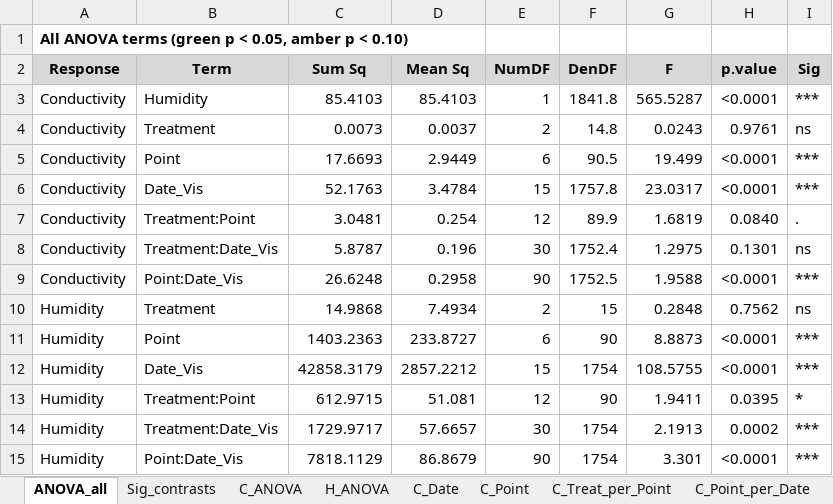
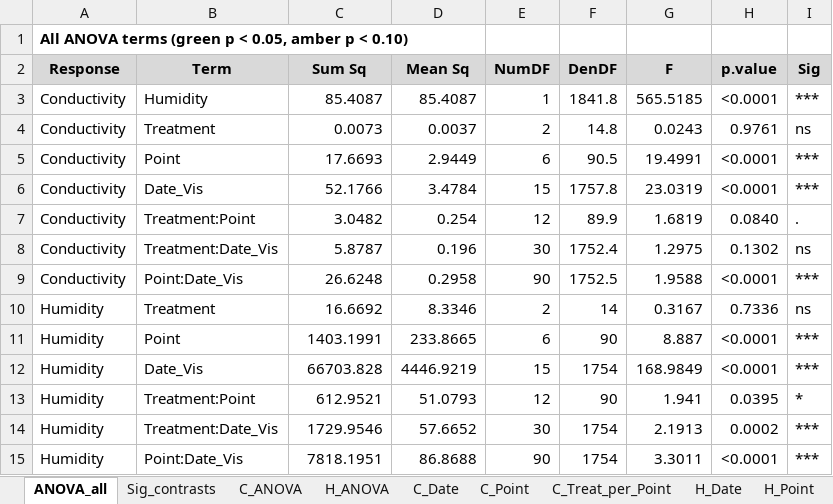
Before and after one commit to heatherakb/Belanger, an Excel workbook: outputs/tables/B_TDR_anova_summary.xlsx, sheet ANOVA_all, drawn as a sheet; values as stored, in another font and other column widths than the file's, no borders; conditional formats not drawn; removed rows and columns are numbered as before the commit, all else as after; the diff names each change by its address in the sheet, - before the commit and + after, or states it on an @@ line.

```diff
--- a/outputs/tables/B_TDR_anova_summary.xlsx (sheet ANOVA_all)
+++ b/outputs/tables/B_TDR_anova_summary.xlsx (sheet ANOVA_all)
-sheet tab: C_Point_per_Date
-C3 (Sum Sq): 85.4103
+C3 (Sum Sq): 85.4087
-D3 (Mean Sq): 85.4103
+D3 (Mean Sq): 85.4087
-G3 (F): 565.5287
+G3 (F): 565.5185
-G5 (F): 19.499
+G5 (F): 19.4991
-C6 (Sum Sq): 52.1763
+C6 (Sum Sq): 52.1766
-G6 (F): 23.0317
+G6 (F): 23.0319
-C7 (Sum Sq): 3.0481
+C7 (Sum Sq): 3.0482
-H8 (p.value): 0.1301
+H8 (p.value): 0.1302
-row 10: Humidity | Treatment | 14.9868 | 7.4934 | 2 | 15 | 0.2848 | 0.7562 | ns
+row 10: Humidity | Treatment | 16.6692 | 8.3346 | 2 | 14 | 0.3167 | 0.7336 | ns
-C11 (Sum Sq): 1403.2363
+C11 (Sum Sq): 1403.1991
-D11 (Mean Sq): 233.8727
+D11 (Mean Sq): 233.8665
-G11 (F): 8.8873
+G11 (F): 8.887
-C12 (Sum Sq): 42858.3179
+C12 (Sum Sq): 66703.828
-D12 (Mean Sq): 2857.2212
+D12 (Mean Sq): 4446.9219
-G12 (F): 108.5755
+G12 (F): 168.9849
-C13 (Sum Sq): 612.9715
+C13 (Sum Sq): 612.9521
-D13 (Mean Sq): 51.081
+D13 (Mean Sq): 51.0793
-G13 (F): 1.9411
+G13 (F): 1.941
-C14 (Sum Sq): 1729.9717
+C14 (Sum Sq): 1729.9546
-D14 (Mean Sq): 57.6657
+D14 (Mean Sq): 57.6652
-C15 (Sum Sq): 7818.1129
+C15 (Sum Sq): 7818.1951
-D15 (Mean Sq): 86.8679
+D15 (Mean Sq): 86.8688
-G15 (F): 3.301
+G15 (F): 3.3011
```
Also changed, not shown: sheet Sig_contrasts, sheet H_Date, sheet C_Date, sheet H_Treat_per_Point, sheet C_Treat_per_Point, sheet H_Point, 3 more sheets, other sheet tabs, outputs/tables/TDR_Belanger_results.xlsx, 7 other files.
